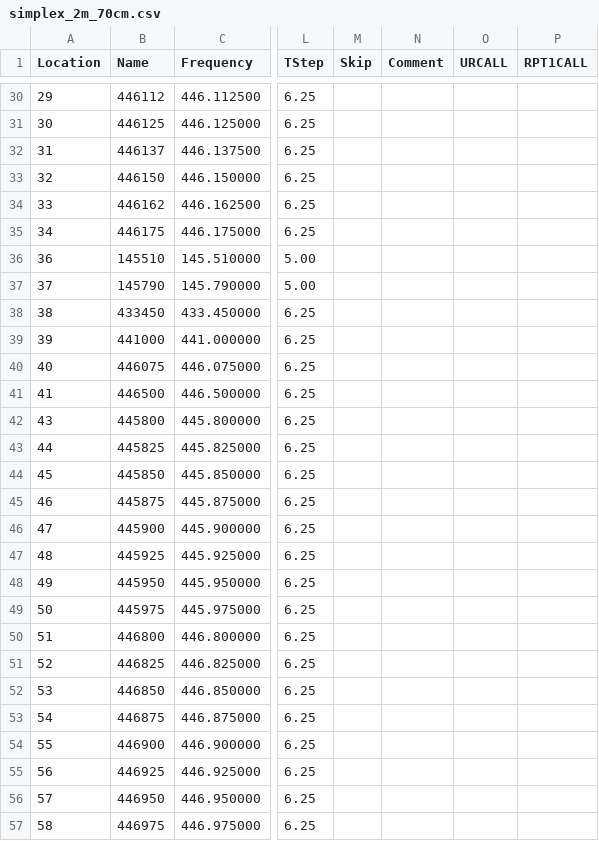
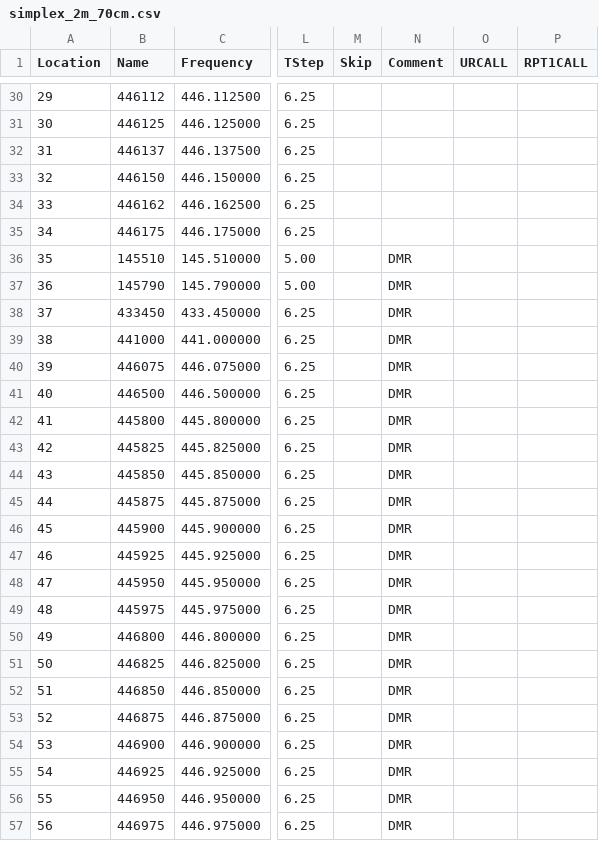
Before and after one commit to tylert/freq_lists, a CSV file: info/simplex_2m_70cm.csv, drawn as a sheet; only a part is shown, gaps mark what is left out; the diff names each change by its address in the sheet, - before the commit and + after, or states it on an @@ line.

```diff
--- a/info/simplex_2m_70cm.csv
+++ b/info/simplex_2m_70cm.csv
@@ column A (Location) renumbered from row 36 down @@
-N36:N57 (Comment): (empty)
+N36:N57 (Comment): DMR
```
Also changed, not shown: info/VHF_marine.csv, info/VHF_marine_2.csv, 25 other files.
